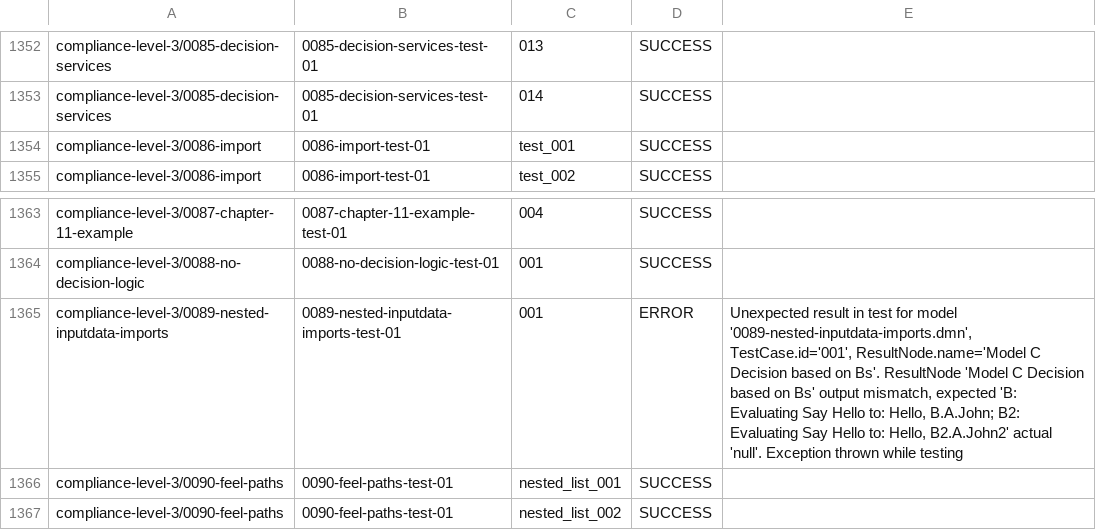
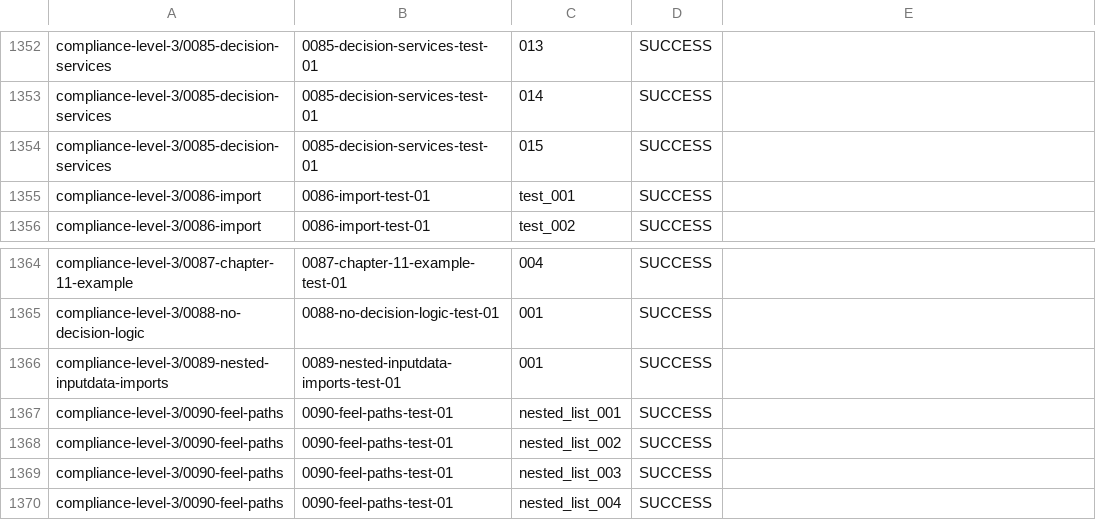
Before and after one commit to dmn-tck/tck, a CSV file: TestResults/GoldmanSachs/10.0.0/tck_results.csv, drawn as a sheet; only a part is shown, gaps mark what is left out; the shorter side is filled out with more unchanged rows.

Commit message:
jDMN results 2026-04 (#735)

```diff
--- a/TestResults/GoldmanSachs/10.0.0/tck_results.csv
+++ b/TestResults/GoldmanSachs/10.0.0/tck_results.csv
@@ -1353,2 +1353,3 @@
 "compliance-level-3/0085-decision-services","0085-decision-services-test-01","014","SUCCESS",""
+"compliance-level-3/0085-decision-services","0085-decision-services-test-01","015","SUCCESS",""
 "compliance-level-3/0086-import","0086-import-test-01","test_001","SUCCESS",""
@@ -1364,3 +1365,3 @@
 "compliance-level-3/0088-no-decision-logic","0088-no-decision-logic-test-01","001","SUCCESS",""
-"compliance-level-3/0089-nested-inputdata-imports","0089-nested-inputdata-imports-test-01","001","ERROR","Unexpected result in test for model '0089-nested-inputdata-imports.dmn', TestCase.id='001', ResultNode.name='Model C Decision based on Bs'. ResultNode 'Model C Decision based on Bs' output mismatch, expected 'B: Evaluating Say Hello to: Hello, B.A.John; B2: Evaluating Say Hello to: Hello, B2.A.John2' actual 'null'. Exception thrown while testing"
+"compliance-level-3/0089-nested-inputdata-imports","0089-nested-inputdata-imports-test-01","001","SUCCESS",""
 "compliance-level-3/0090-feel-paths","0090-feel-paths-test-01","nested_list_001","SUCCESS",""
```
Also changed, not shown: 1 other file.
